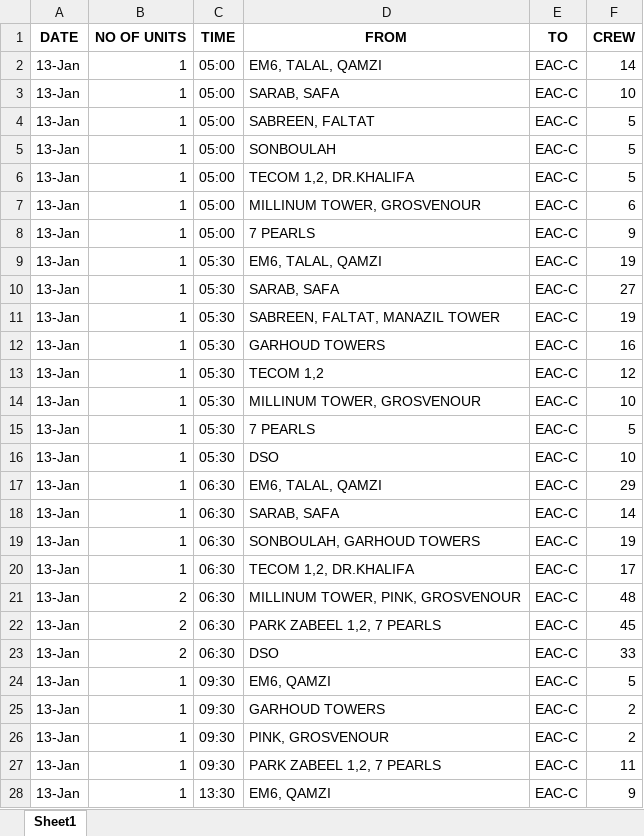
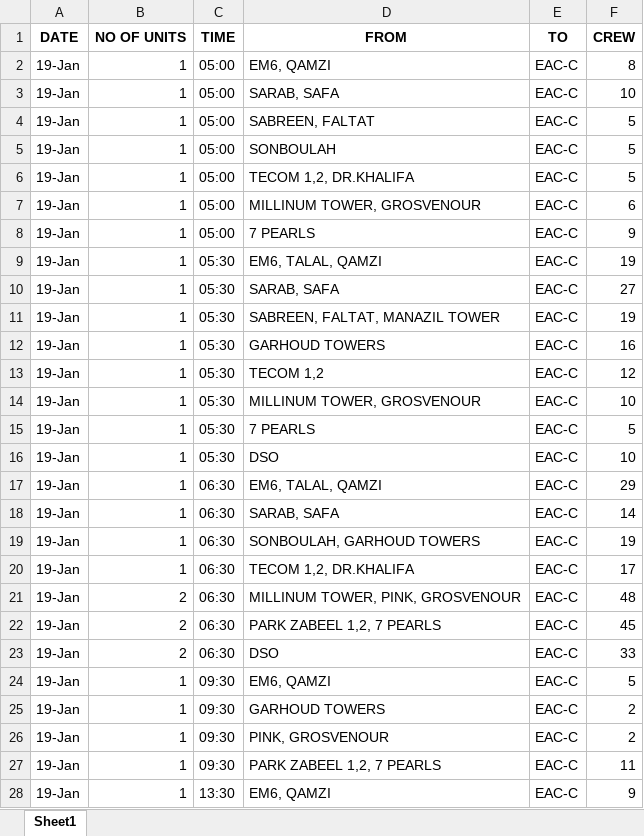
Before and after one commit to SarunSaji31/OCC_Drivers_Headcount, an Excel workbook: media/downloads/Cabin_crew_inbound_trips.xlsx, sheet Sheet1, drawn as a sheet; only a part is shown; values as stored, in another font and other column widths than the file's, no borders; the diff covers the shown part only; the diff names each change by its address in the sheet, - before the commit and + after, or states it on an @@ line.

```diff
--- a/media/downloads/Cabin_crew_inbound_trips.xlsx (sheet Sheet1)
+++ b/media/downloads/Cabin_crew_inbound_trips.xlsx (sheet Sheet1)
-A2:A28 (DATE): 13-Jan
+A2:A28 (DATE): 19-Jan
-D2 (FROM): EM6, TALAL, QAMZI
+D2 (FROM): EM6, QAMZI
-F2 (CREW): 14
+F2 (CREW): 8
```
Also changed, not shown: 8 edited cells elsewhere in this sheet, media/downloads/Cabin_crew_outbound_trips.xlsx, 1 other file.
